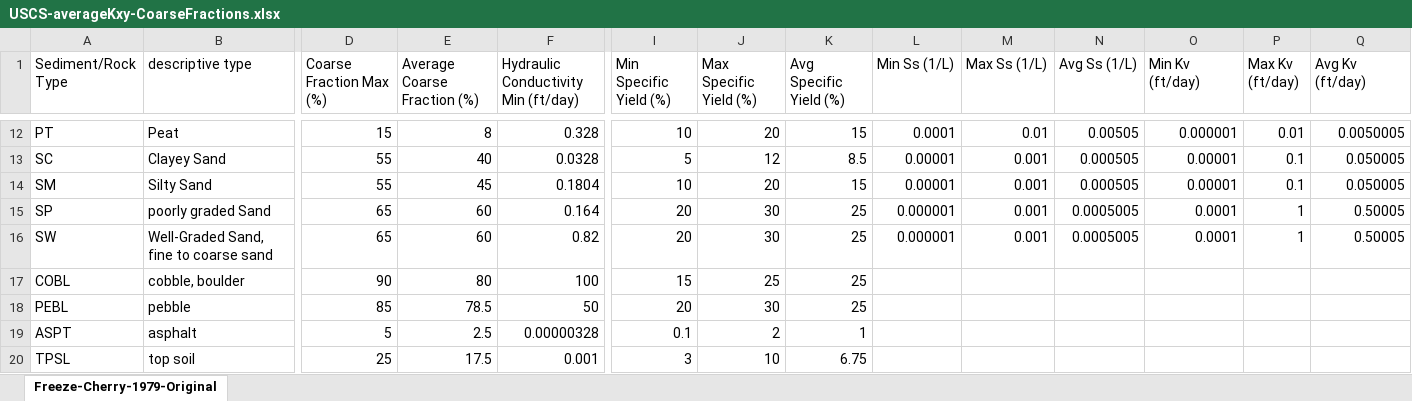
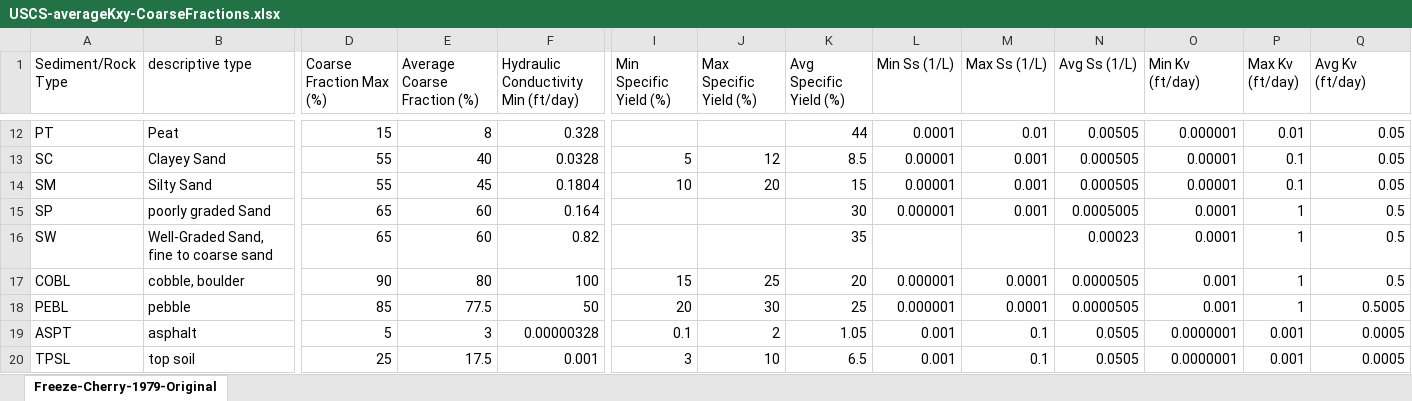
Before and after one commit to BehroozEtebari-DWR/Well_logs2Aquifer_Params, an Excel workbook: USCS-averageKxy-CoarseFractions.xlsx, sheet Freeze-Cherry-1979-Original, drawn as a sheet; only a part is shown, gaps mark what is left out; values as stored, in another font and other column widths than the file's, no cell formats; the diff covers the shown part only; the diff names each change by its address in the sheet, - before the commit and + after, or states it on an @@ line.

```diff
--- a/USCS-averageKxy-CoarseFractions.xlsx (sheet Freeze-Cherry-1979-Original)
+++ b/USCS-averageKxy-CoarseFractions.xlsx (sheet Freeze-Cherry-1979-Original)
-I12 (Min Specific Yield (%)): 10
+I12 (Min Specific Yield (%)): (empty)
-J12 (Max Specific Yield (%)): 20
+J12 (Max Specific Yield (%)): (empty)
-K12 (Avg Specific Yield (%)): 15
+K12 (Avg Specific Yield (%)): 44
-Q12 (Avg Kv (ft/day)): 0.0050005
+Q12 (Avg Kv (ft/day)): 0.05
-Q13:Q14 (Avg Kv (ft/day)): 0.050005
+Q13:Q14 (Avg Kv (ft/day)): 0.05
-I15:I16 (Min Specific Yield (%)): 20
+I15:I16 (Min Specific Yield (%)): (empty)
-J15:J16 (Max Specific Yield (%)): 30
+J15:J16 (Max Specific Yield (%)): (empty)
-K15 (Avg Specific Yield (%)): 25
+K15 (Avg Specific Yield (%)): 30
-Q15:Q16 (Avg Kv (ft/day)): 0.50005
+Q15:Q16 (Avg Kv (ft/day)): 0.5
-K16 (Avg Specific Yield (%)): 25
+K16 (Avg Specific Yield (%)): 35
-L16 (Min Ss (1/L)): 0.000001
+L16 (Min Ss (1/L)): (empty)
-M16 (Max Ss (1/L)): 0.001
+M16 (Max Ss (1/L)): (empty)
-N16 (Avg Ss (1/L)): 0.0005005
+N16 (Avg Ss (1/L)): 0.00023
-K17 (Avg Specific Yield (%)): 25
+K17 (Avg Specific Yield (%)): 20
-L17:L18 (Min Ss (1/L)): (empty)
+L17:L18 (Min Ss (1/L)): 0.000001
-M17:M18 (Max Ss (1/L)): (empty)
+M17:M18 (Max Ss (1/L)): 0.0001
-N17:N18 (Avg Ss (1/L)): (empty)
+N17:N18 (Avg Ss (1/L)): 0.0000505
-O17:O18 (Min Kv (ft/day)): (empty)
+O17:O18 (Min Kv (ft/day)): 0.001
-P17:P18 (Max Kv (ft/day)): (empty)
+P17:P18 (Max Kv (ft/day)): 1
-Q17 (Avg Kv (ft/day)): (empty)
+Q17 (Avg Kv (ft/day)): 0.5
-E18 (Average Coarse Fraction (%)): 78.5
+E18 (Average Coarse Fraction (%)): 77.5
-Q18 (Avg Kv (ft/day)): (empty)
+Q18 (Avg Kv (ft/day)): 0.5005
-E19 (Average Coarse Fraction (%)): 2.5
+E19 (Average Coarse Fraction (%)): 3
-K19 (Avg Specific Yield (%)): 1
+K19 (Avg Specific Yield (%)): 1.05
-L19:L20 (Min Ss (1/L)): (empty)
+L19:L20 (Min Ss (1/L)): 0.001
-M19:M20 (Max Ss (1/L)): (empty)
+M19:M20 (Max Ss (1/L)): 0.1
-N19:N20 (Avg Ss (1/L)): (empty)
+N19:N20 (Avg Ss (1/L)): 0.0505
-O19:O20 (Min Kv (ft/day)): (empty)
+O19:O20 (Min Kv (ft/day)): 0.0000001
-P19:P20 (Max Kv (ft/day)): (empty)
+P19:P20 (Max Kv (ft/day)): 0.001
-Q19:Q20 (Avg Kv (ft/day)): (empty)
+Q19:Q20 (Avg Kv (ft/day)): 0.0005
-K20 (Avg Specific Yield (%)): 6.75
+K20 (Avg Specific Yield (%)): 6.5
```
Also changed, not shown: 117 removed rows and 173 edited cells elsewhere in this sheet, cell formats, formulas that keep their value.
